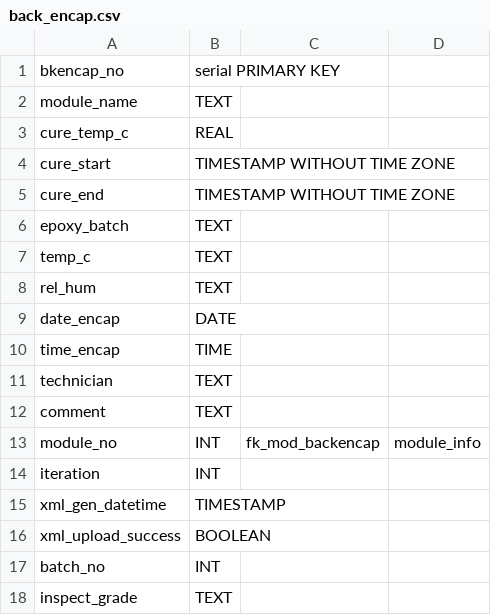
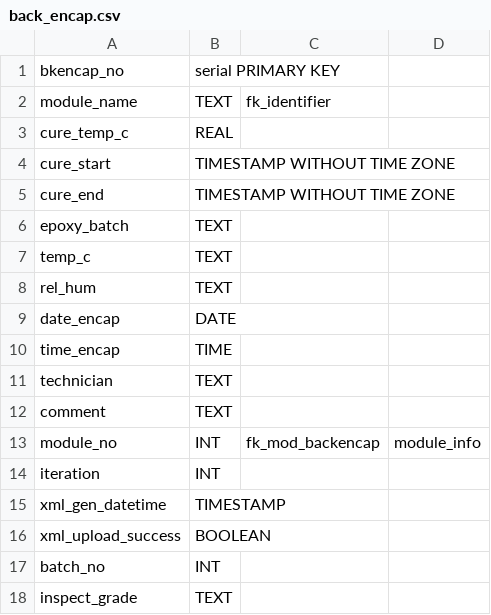
Before and after one commit to cmu-hgc-mac/HGC_DB_postgres, a CSV file: dbase_info/postgres_tables/back_encap.csv, drawn as a sheet.

Commit message:
added fk_identifier to all tables

```diff
--- a/dbase_info/postgres_tables/back_encap.csv
+++ b/dbase_info/postgres_tables/back_encap.csv
@@ -1,3 +1,3 @@
 bkencap_no,serial PRIMARY KEY,,
-module_name,TEXT,,
+module_name,TEXT,fk_identifier,
 cure_temp_c,REAL,,
```
Also changed, not shown: dbase_info/postgres_tables/back_wirebond.csv, dbase_info/postgres_tables/baseplate.csv, 18 other files.
